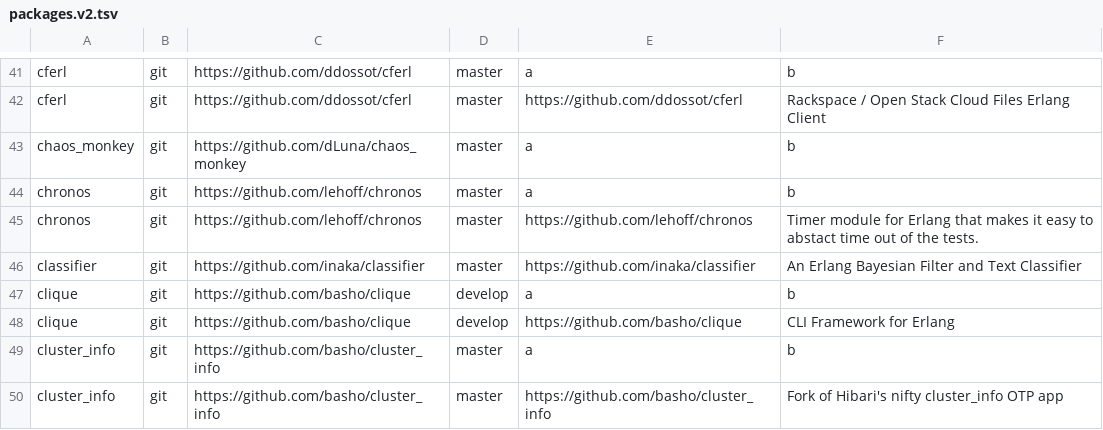
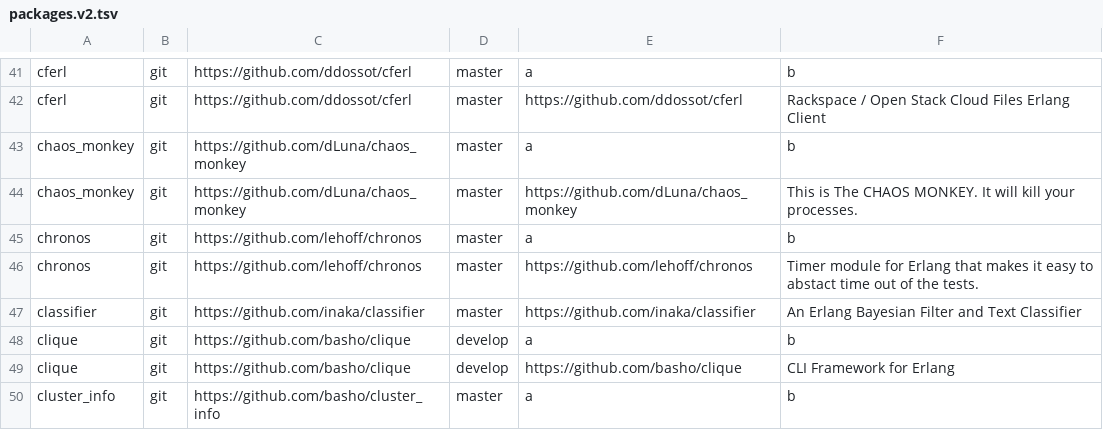
Before and after one commit to ninenines/erlang.mk, a TSV file: packages.v2.tsv, drawn as a sheet; only a part is shown, gaps mark what is left out; the shorter side is filled out with more unchanged rows; the diff names each change by its address in the sheet, - before the commit and + after, or states it on an @@ line.

Commit message:
Add package chaos_monkey to the index

```diff
--- a/packages.v2.tsv
+++ b/packages.v2.tsv
+row 44: chaos_monkey | git | https://github.com/dLuna/chaos_monkey | master | https://github.com/dLuna/chaos_monkey | This is The CHAOS MONKEY. It will kill your processes.
```
Also changed, not shown: packages.v1.tsv, 1 other file.
